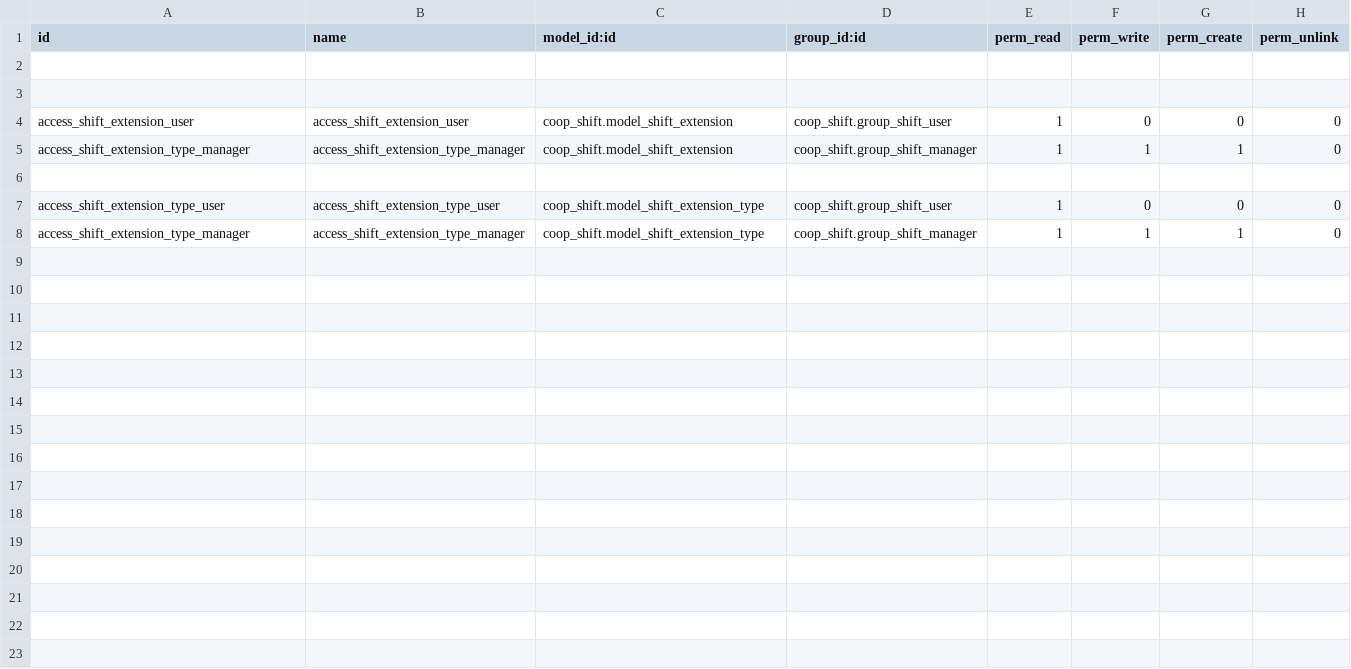
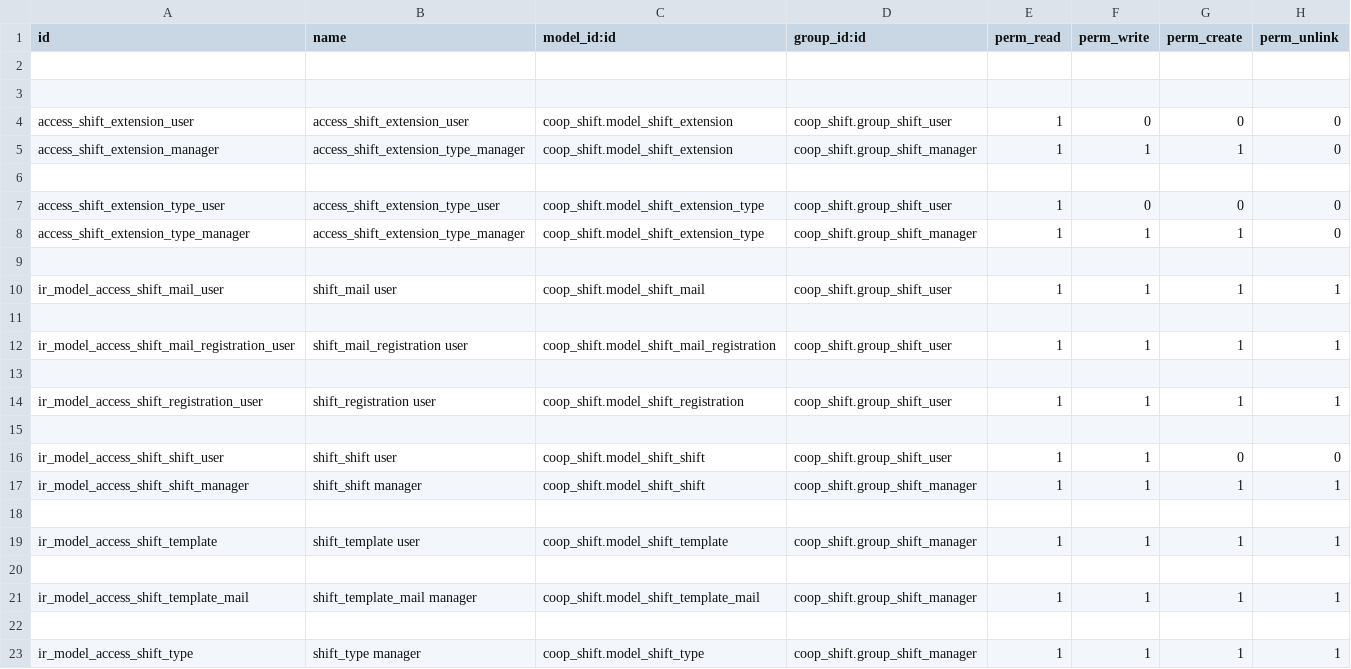
Before and after one commit to AwesomeFoodCoops/odoo-production, a CSV file: louve_addons/coop_shift/security/ir.model.access.csv, drawn as a sheet; only a part is shown; the diff covers the shown part only.

Commit message:
[REF] access right refactoring

```diff
--- a/louve_addons/coop_shift/security/ir.model.access.csv
+++ b/louve_addons/coop_shift/security/ir.model.access.csv
@@ -4,3 +4,3 @@ id,name,model_id:id,group_id:id,perm_read,perm_write,perm_create,perm_unlink
 access_shift_extension_user,access_shift_extension_user,coop_shift.model_shift_extension,coop_shift.group_shift_user,1,0,0,0
-access_shift_extension_type_manager,access_shift_extension_type_manager,coop_shift.model_shift_extension,coop_shift.group_shift_manager,1,1,1,0
+access_shift_extension_manager,access_shift_extension_type_manager,coop_shift.model_shift_extension,coop_shift.group_shift_manager,1,1,1,0
 ,,,,,,,
@@ -8 +8,16 @@ access_shift_extension_type_user,access_shift_extension_type_user,coop_shift.mod
 access_shift_extension_type_manager,access_shift_extension_type_manager,coop_shift.model_shift_extension_type,coop_shift.group_shift_manager,1,1,1,0
+,,,,,,,
+ir_model_access_shift_mail_user,shift_mail user,coop_shift.model_shift_mail,coop_shift.group_shift_user,1,1,1,1
+,,,,,,,
+ir_model_access_shift_mail_registration_user,shift_mail_registration user,coop_shift.model_shift_mail_registration,coop_shift.group_shift_user,1,1,1,1
+,,,,,,,
+ir_model_access_shift_registration_user,shift_registration user,coop_shift.model_shift_registration,coop_shift.group_shift_user,1,1,1,1
+,,,,,,,
+ir_model_access_shift_shift_user,shift_shift user,coop_shift.model_shift_shift,coop_shift.group_shift_user,1,1,0,0
+ir_model_access_shift_shift_manager,shift_shift manager,coop_shift.model_shift_shift,coop_shift.group_shift_manager,1,1,1,1
+,,,,,,,
+ir_model_access_shift_template,shift_template user,coop_shift.model_shift_template,coop_shift.group_shift_manager,1,1,1,1
+,,,,,,,
+ir_model_access_shift_template_mail,shift_template_mail manager,coop_shift.model_shift_template_mail,coop_shift.group_shift_manager,1,1,1,1
+,,,,,,,
+ir_model_access_shift_type,shift_type manager,coop_shift.model_shift_type,coop_shift.group_shift_manager,1,1,1,1
```
Also changed, not shown: 28 added rows elsewhere in this file, 9 other files.
